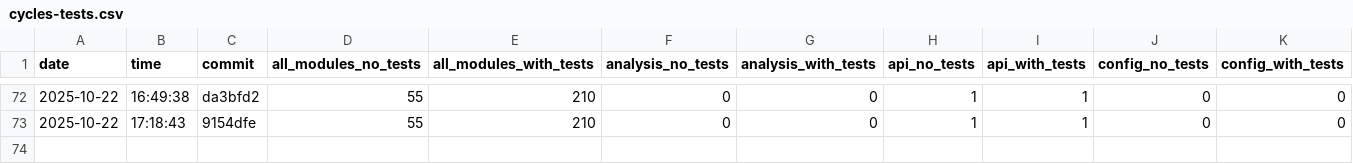
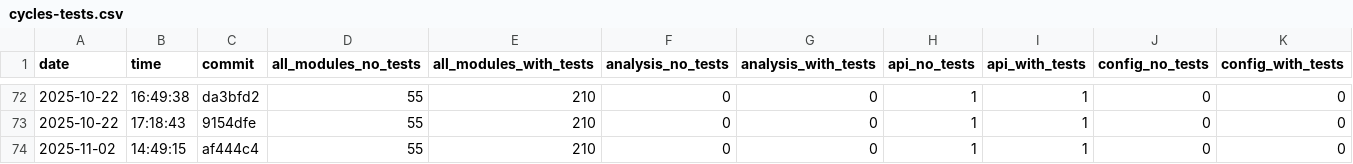
Before and after one commit to useocl/use, a CSV file: docs/archunit-results/cycles-tests.csv, drawn as a sheet; only a part is shown, gaps mark what is left out; rows hold the shown columns only; the diff names each change by its address in the sheet, - before the commit and + after, or states it on an @@ line.

```diff
--- a/docs/archunit-results/cycles-tests.csv
+++ b/docs/archunit-results/cycles-tests.csv
+row 74: 2025-11-02 | 14:49:15 | af444c4 | 55 | 210 | 0 | 0 | 1 | 1 | 0 | 0
```
Also changed, not shown: docs/archunit-results/build-times.csv, docs/archunit-results/layer-violations.csv.
